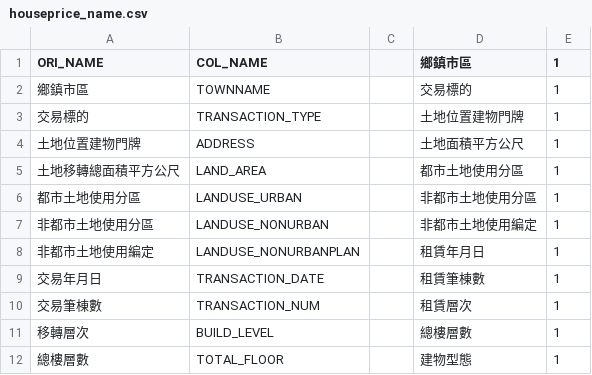
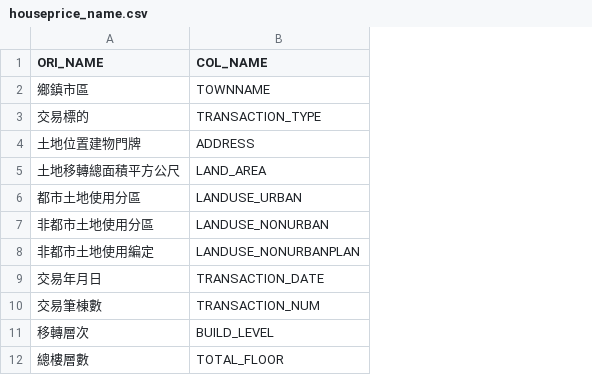
Before and after one commit to ChiaJung-Yeh/NYCU_TDX, a CSV file: others/houseprice_name.csv, drawn as a sheet; only a part is shown; the diff names each change by its address in the sheet, - before the commit and + after, or states it on an @@ line.

```diff
--- a/others/houseprice_name.csv
+++ b/others/houseprice_name.csv
-column C, empty
-column D (鄉鎮市區), rows 2-12: 交易標的 | 土地位置建物門牌 | 土地面積平方公尺 | 都市土地使用分區 | 非都市土地使用分區 | 非都市土地使用編定 | 租賃年月日 | 租賃筆棟數 | 租賃層次 | 總樓層數 | 建物型態
-column E (1), rows 2-12: all 1
```
Also changed, not shown: 7 other files.
